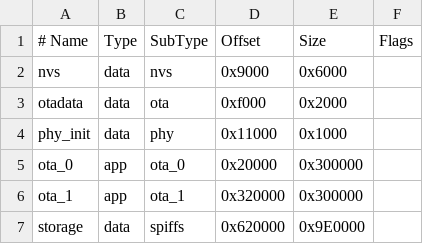
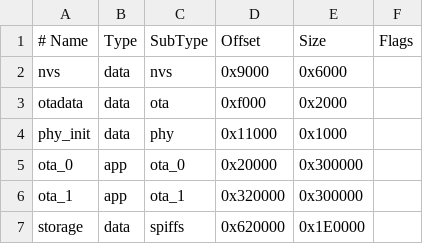
Before and after one commit to xchorizoxx/wifi-repeater-esp32, a CSV file: partitions.csv, drawn as a sheet.

```diff
--- a/partitions.csv
+++ b/partitions.csv
@@ -6,2 +6,2 @@ ota_0,     app,  ota_0,   0x20000,  0x300000,
 ota_1,     app,  ota_1,   0x320000, 0x300000,
-storage,   data, spiffs,  0x620000, 0x9E0000,
+storage,   data, spiffs,  0x620000, 0x1E0000,
```
Also changed, not shown: 2 other files.
